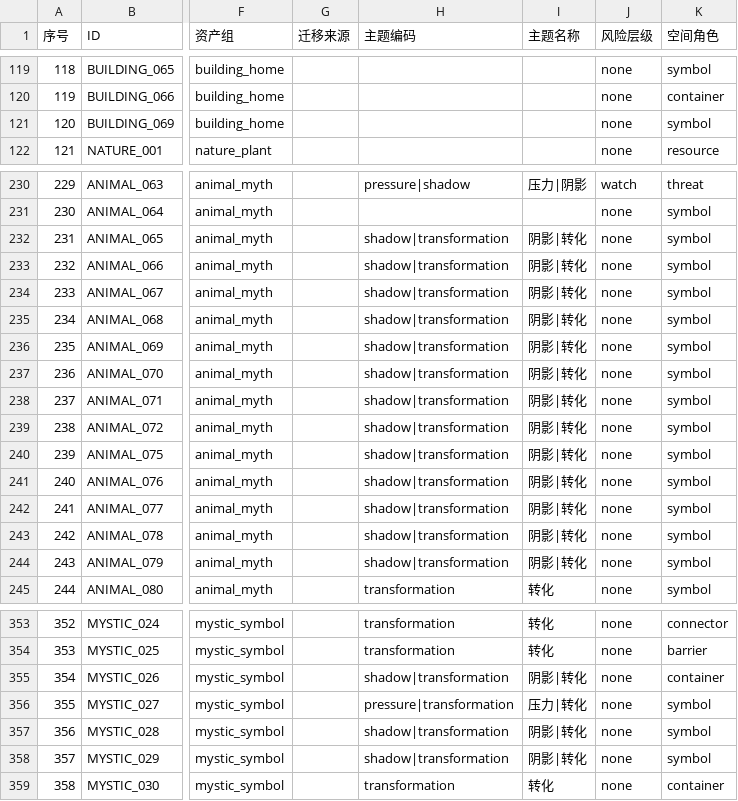
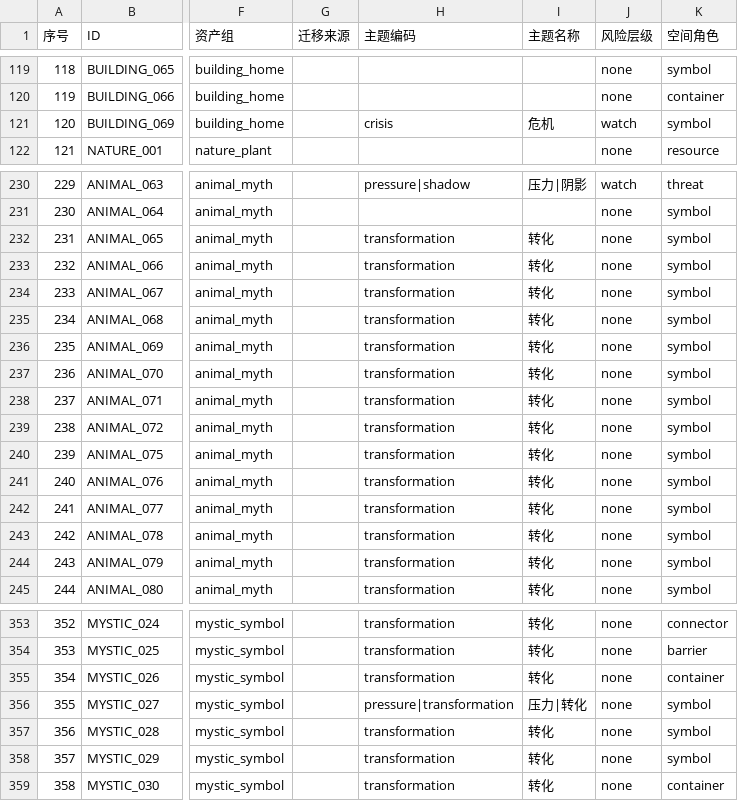
Before and after one commit to YangTrees/SandTable, a CSV file: assets/sandplay_miniatures_500.csv, drawn as a sheet; only a part is shown, gaps mark what is left out; the diff covers the shown part only; the diff names each change by its address in the sheet, - before the commit and + after, or states it on an @@ line.

```diff
--- a/assets/sandplay_miniatures_500.csv
+++ b/assets/sandplay_miniatures_500.csv
-H121 (主题编码): (empty)
+H121 (主题编码): crisis
-I121 (主题名称): (empty)
+I121 (主题名称): 危机
-J121 (风险层级): none
+J121 (风险层级): watch
-H232:H244 (主题编码): shadow|transformation
+H232:H244 (主题编码): transformation
-I232:I244 (主题名称): 阴影|转化
+I232:I244 (主题名称): 转化
-H355 (主题编码): shadow|transformation
+H355 (主题编码): transformation
-I355 (主题名称): 阴影|转化
+I355 (主题名称): 转化
-H357:H358 (主题编码): shadow|transformation
+H357:H358 (主题编码): transformation
-I357:I358 (主题名称): 阴影|转化
+I357:I358 (主题名称): 转化
```
Also changed, not shown: 15 edited cells elsewhere in this file, 20 other files.
